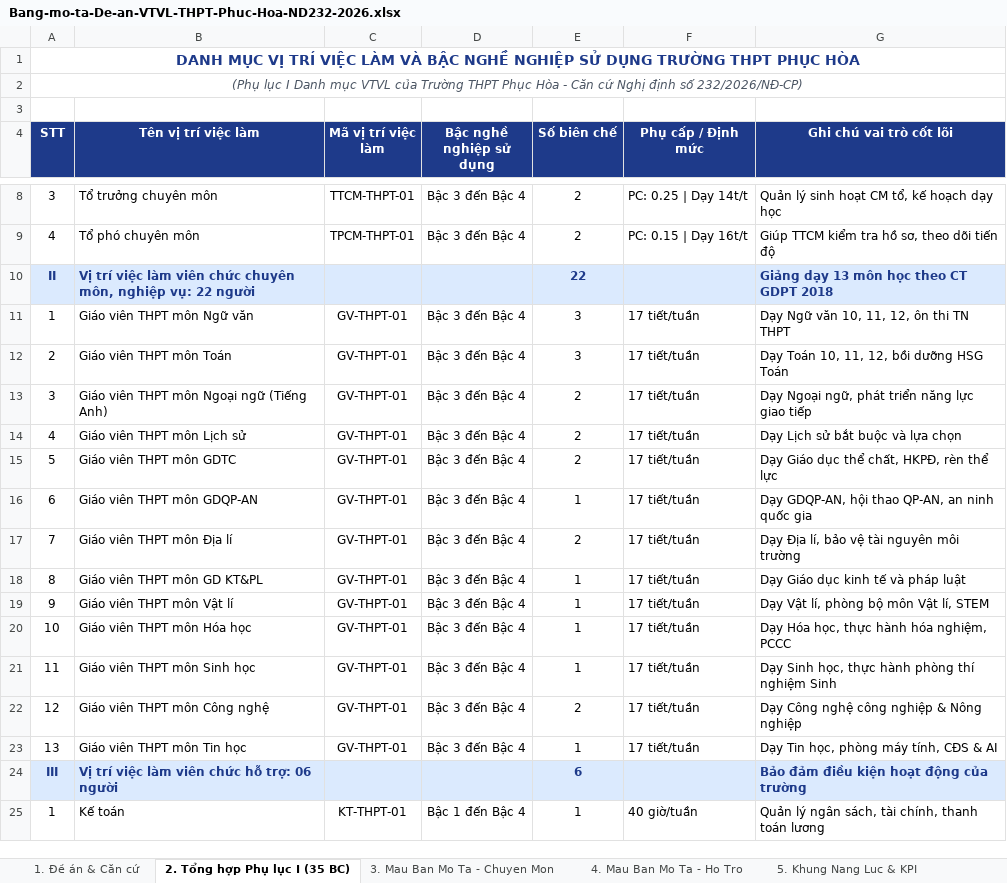
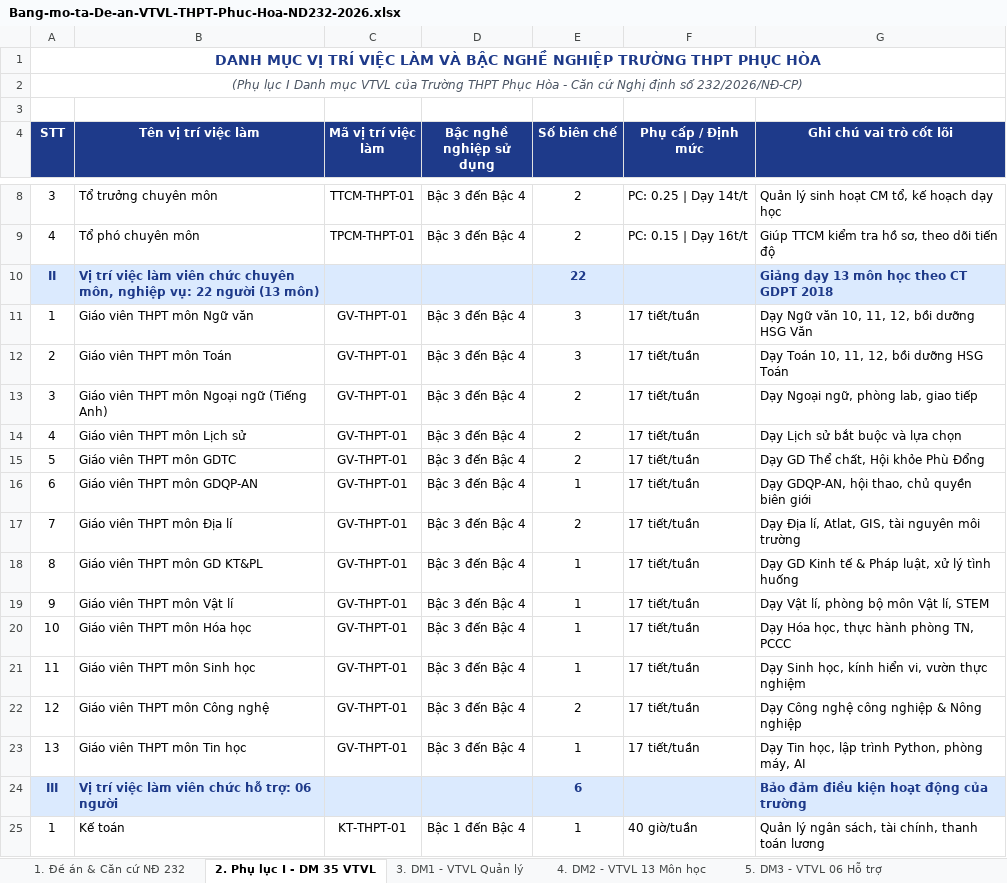
Before and after one commit to hoptin8686-design/vtvl-ttcm-tpcm-phuc-hoa, an Excel workbook: Bang-mo-ta-De-an-VTVL-THPT-Phuc-Hoa-ND232-2026.xlsx, sheet 2. Phụ lục I - DM 35 VTVL, drawn as a sheet; only a part is shown, gaps mark what is left out; values as stored, in another font and other column widths than the file's, no borders; the diff names each change by its address in the sheet, - before the commit and + after, or states it on an @@ line.

Commit message:
Cap nhat bang mo ta VTVL chuan 8 sheet theo mau Desktop: du 13 mon hoc chuyen mon va 06 vi tri ho tro kem thu quy

```diff
--- a/Bang-mo-ta-De-an-VTVL-THPT-Phuc-Hoa-ND232-2026.xlsx (sheet 2. Phụ lục I - DM 35 VTVL)
+++ b/Bang-mo-ta-De-an-VTVL-THPT-Phuc-Hoa-ND232-2026.xlsx (sheet 2. Phụ lục I - DM 35 VTVL)
-sheet tab: 1. Đề án & Căn cứ
+sheet tab: 1. Đề án & Căn cứ NĐ 232
-sheet tab: 2. Tổng hợp Phụ lục I (35 BC)
+sheet tab: 2. Phụ lục I - DM 35 VTVL
-sheet tab: 3. Mau Ban Mo Ta - Chuyen Mon
+sheet tab: 3. DM1 - VTVL Quản lý
-sheet tab: 4. Mau Ban Mo Ta - Ho Tro
+sheet tab: 4. DM2 - VTVL 13 Môn học
-sheet tab: 5. Khung Nang Luc & KPI
+sheet tab: 5. DM3 - VTVL 06 Hỗ trợ
-A1 (STT): …NGHỀ NGHIỆP SỬ DỤNG TRƯỜNG THPT…
+A1 (STT): …NGHỀ NGHIỆP TRƯỜNG THPT…
-B10 (Tên vị trí việc làm): …22 người
+B10 (Tên vị trí việc làm): …22 người (13 môn)
-G11 (Ghi chú vai trò cốt lõi): Dạy Ngữ văn 10, 11, 12, ôn thi TN THPT
+G11 (Ghi chú vai trò cốt lõi): Dạy Ngữ văn 10, 11, 12, bồi dưỡng HSG Văn
-G13 (Ghi chú vai trò cốt lõi): Dạy Ngoại ngữ, phát triển năng lực giao tiếp
+G13 (Ghi chú vai trò cốt lõi): Dạy Ngoại ngữ, phòng lab, giao tiếp
-G15 (Ghi chú vai trò cốt lõi): Dạy Giáo dục thể chất, HKPĐ, rèn thể lực
+G15 (Ghi chú vai trò cốt lõi): Dạy GD Thể chất, Hội khỏe Phù Đổng
-G16 (Ghi chú vai trò cốt lõi): Dạy GDQP-AN, hội thao QP-AN, an ninh quốc gia
+G16 (Ghi chú vai trò cốt lõi): Dạy GDQP-AN, hội thao, chủ quyền biên giới
-G17 (Ghi chú vai trò cốt lõi): Dạy Địa lí, bảo vệ tài nguyên môi trường
+G17 (Ghi chú vai trò cốt lõi): Dạy Địa lí, Atlat, GIS, tài nguyên môi trường
-G18 (Ghi chú vai trò cốt lõi): Dạy Giáo dục kinh tế và pháp luật
+G18 (Ghi chú vai trò cốt lõi): Dạy GD Kinh tế & Pháp luật, xử lý tình huống
-G20 (Ghi chú vai trò cốt lõi): Dạy Hóa học, thực hành hóa nghiệm, PCCC
+G20 (Ghi chú vai trò cốt lõi): Dạy Hóa học, thực hành phòng TN, PCCC
-G21 (Ghi chú vai trò cốt lõi): Dạy Sinh học, thực hành phòng thí nghiệm Sinh
+G21 (Ghi chú vai trò cốt lõi): Dạy Sinh học, kính hiển vi, vườn thực nghiệm
-G23 (Ghi chú vai trò cốt lõi): Dạy Tin học, phòng máy tính, CĐS & AI
+G23 (Ghi chú vai trò cốt lõi): Dạy Tin học, lập trình Python, phòng máy, AI
```
Also changed, not shown: sheet 4. DM2 - VTVL 13 Môn học, sheet 5. DM3 - VTVL 06 Hỗ trợ, sheet 3. DM1 - VTVL Quản lý, sheet 1. Đề án & Căn cứ NĐ 232, other sheet tabs, Bang-mo-ta-VTVL-TTCM-TPCM-THPT-Phuc-Hoa.xlsx, 3 other files.
